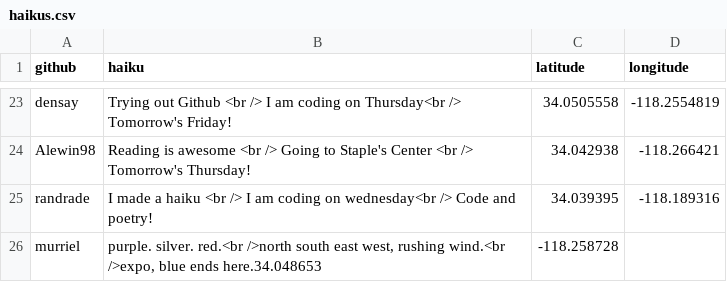
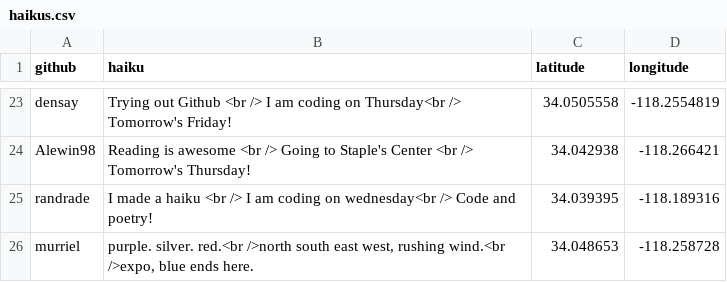
Before and after one commit to maptimeLA/neighborhoods, a CSV file: haikus.csv, drawn as a sheet; only a part is shown, gaps mark what is left out.

Commit message:
Found the stray comma and brought it to its rightful home

```diff
--- a/haikus.csv
+++ b/haikus.csv
@@ -25,2 +25,2 @@ Alewin98,"Reading is awesome <br /> Going to Staple's Center <br /> Tomorrow's T
 randrade,"I made a haiku <br /> I am coding on wednesday<br /> Code and poetry!",34.039395, -118.189316
-murriel,"purple. silver. red.<br />north south east west, rushing wind.<br />expo, blue ends here."34.048653,-118.258728
+murriel,"purple. silver. red.<br />north south east west, rushing wind.<br />expo, blue ends here.",34.048653,-118.258728
```
